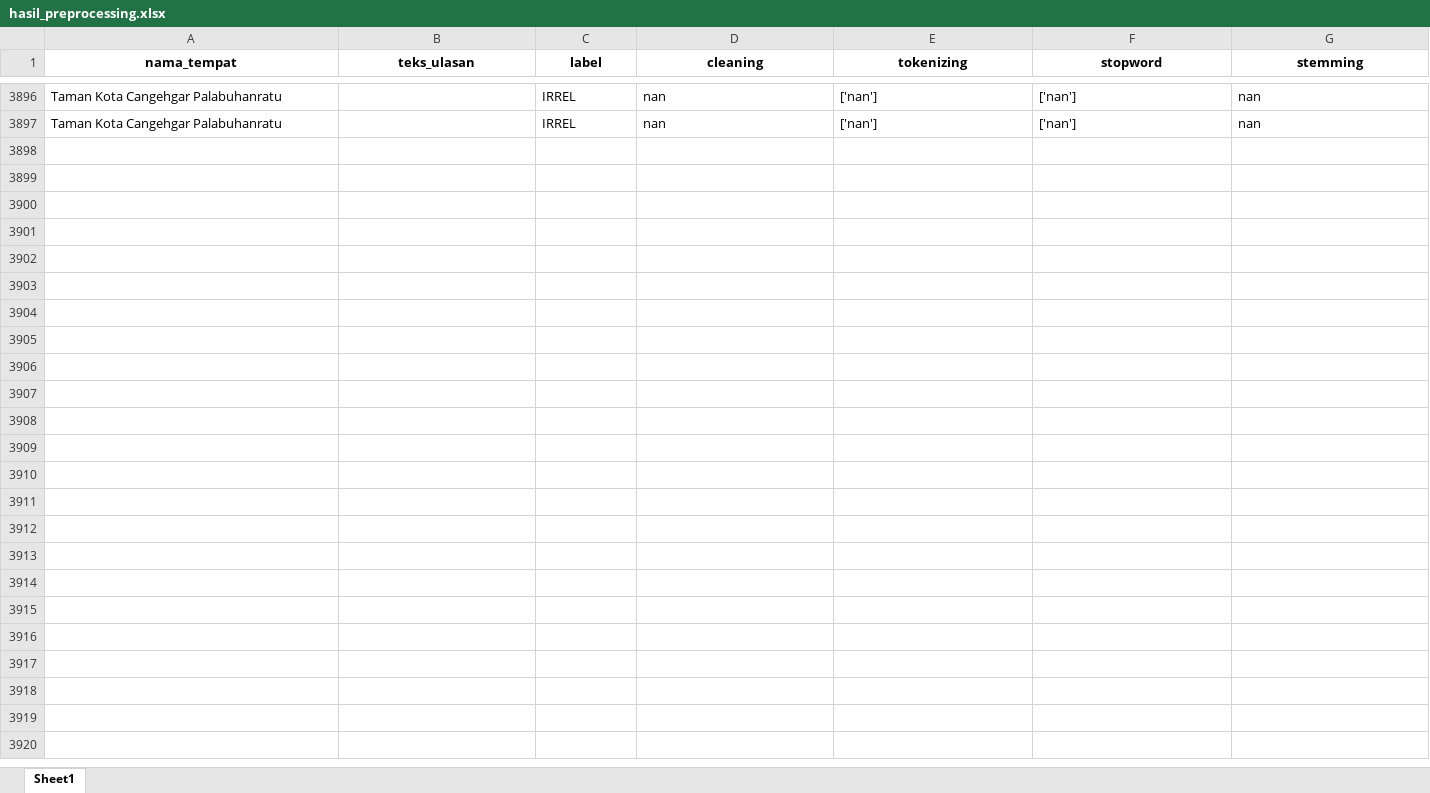
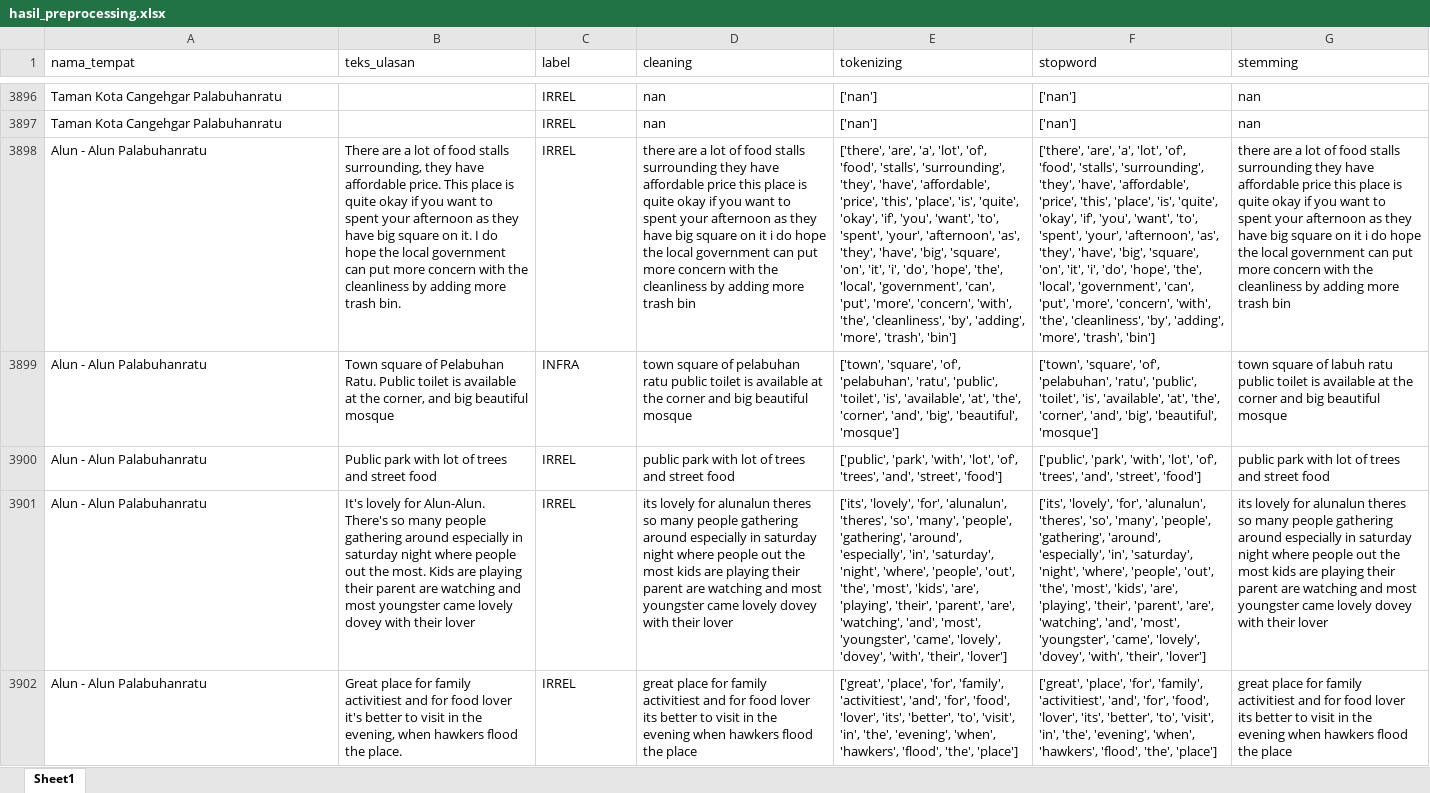
Before and after one commit to muizulrafi/skripsi-ulasan-wisata, an Excel workbook: data/preprocessing/hasil_preprocessing.xlsx, sheet Sheet1, drawn as a sheet; only a part is shown, gaps mark what is left out; values as stored, in another font and other column widths than the file's, no borders; the diff covers the shown part only; the diff names each change by its address in the sheet, - before the commit and + after, or states it on an @@ line.

```diff
--- a/data/preprocessing/hasil_preprocessing.xlsx (sheet Sheet1)
+++ b/data/preprocessing/hasil_preprocessing.xlsx (sheet Sheet1)
@@ A1:G1 bold: on → off, alignment: center → left @@
+row 3898: Alun - Alun Palabuhanratu | There are a lot of food stalls surrounding, they have affordable price. This place is quite okay if you want to spent your afternoon as they have big square on it. I do hope the local government can put more concern with the cleanliness by adding more trash bin. | IRREL | there are a lot of food stalls surrounding they have affordable price this place is quite okay if you want to spent your afternoon as they have big square on it i do hope the local government can put more concern with the cleanliness by adding more trash bin | ['there', 'are', 'a', 'lot', 'of', 'food', 'stalls', 'surrounding', 'they', 'have', 'affordable', 'price', 'this', 'place', 'is', 'quite', 'okay', 'if', 'you', 'want', 'to', 'spent', 'your', 'afternoon', 'as', 'they', 'have', 'big', 'square', 'on', 'it', 'i', 'do', 'hope', 'the', 'local', 'government', 'can', 'put', 'more', 'concern', 'with', 'the', 'cleanliness', 'by', 'adding', 'more', 'trash', 'bin'] | ['there', 'are', 'a', 'lot', 'of', 'food', 'stalls', 'surrounding', 'they', 'have', 'affordable', 'price', 'this', 'place', 'is', 'quite', 'okay', 'if', 'you', 'want', 'to', 'spent', 'your', 'afternoon', 'as', 'they', 'have', 'big', 'square', 'on', 'it', 'i', 'do', 'hope', 'the', 'local', 'government', 'can', 'put', 'more', 'concern', 'with', 'the', 'cleanliness', 'by', 'adding', 'more', 'trash', 'bin'] | there are a lot of food stalls surrounding they have affordable price this place is quite okay if you want to spent your afternoon as they have big square on it i do hope the local government can put more concern with the cleanliness by adding more trash bin
+row 3899: Alun - Alun Palabuhanratu | Town square of Pelabuhan Ratu. Public toilet is available at the corner, and big beautiful mosque | INFRA | town square of pelabuhan ratu public toilet is available at the corner and big beautiful mosque | ['town', 'square', 'of', 'pelabuhan', 'ratu', 'public', 'toilet', 'is', 'available', 'at', 'the', 'corner', 'and', 'big', 'beautiful', 'mosque'] | ['town', 'square', 'of', 'pelabuhan', 'ratu', 'public', 'toilet', 'is', 'available', 'at', 'the', 'corner', 'and', 'big', 'beautiful', 'mosque'] | town square of labuh ratu public toilet is available at the corner and big beautiful mosque
+row 3900: Alun - Alun Palabuhanratu | Public park with lot of trees and street food | IRREL | public park with lot of trees and street food | ['public', 'park', 'with', 'lot', 'of', 'trees', 'and', 'street', 'food'] | ['public', 'park', 'with', 'lot', 'of', 'trees', 'and', 'street', 'food'] | public park with lot of trees and street food
+row 3901: Alun - Alun Palabuhanratu | It's lovely for Alun-Alun. There's so many people gathering around especially in saturday night where people out the most. Kids are playing their parent are watching and most youngster came lovely dovey with their lover | IRREL | its lovely for alunalun theres so many people gathering around especially in saturday night where people out the most kids are playing their parent are watching and most youngster came lovely dovey with their lover | ['its', 'lovely', 'for', 'alunalun', 'theres', 'so', 'many', 'people', 'gathering', 'around', 'especially', 'in', 'saturday', 'night', 'where', 'people', 'out', 'the', 'most', 'kids', 'are', 'playing', 'their', 'parent', 'are', 'watching', 'and', 'most', 'youngster', 'came', 'lovely', 'dovey', 'with', 'their', 'lover'] | ['its', 'lovely', 'for', 'alunalun', 'theres', 'so', 'many', 'people', 'gathering', 'around', 'especially', 'in', 'saturday', 'night', 'where', 'people', 'out', 'the', 'most', 'kids', 'are', 'playing', 'their', 'parent', 'are', 'watching', 'and', 'most', 'youngster', 'came', 'lovely', 'dovey', 'with', 'their', 'lover'] | its lovely for alunalun theres so many people gathering around especially in saturday night where people out the most kids are playing their parent are watching and most youngster came lovely dovey with their lover
+row 3902: Alun - Alun Palabuhanratu | Great place for family activitiest and for food lover it's better to visit in the evening, when hawkers flood the place. | IRREL | great place for family activitiest and for food lover its better to visit in the evening when hawkers flood the place | ['great', 'place', 'for', 'family', 'activitiest', 'and', 'for', 'food', 'lover', 'its', 'better', 'to', 'visit', 'in', 'the', 'evening', 'when', 'hawkers', 'flood', 'the', 'place'] | ['great', 'place', 'for', 'family', 'activitiest', 'and', 'for', 'food', 'lover', 'its', 'better', 'to', 'visit', 'in', 'the', 'evening', 'when', 'hawkers', 'flood', 'the', 'place'] | great place for family activitiest and for food lover its better to visit in the evening when hawkers flood the place
```
Also changed, not shown: 214 added rows elsewhere in this sheet, data/labelling/lembar_kerja_anotator_final.xlsx, data/output/distribusi_topik.xlsx, 4 other files.
